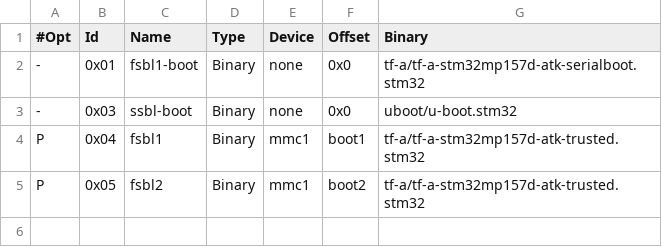
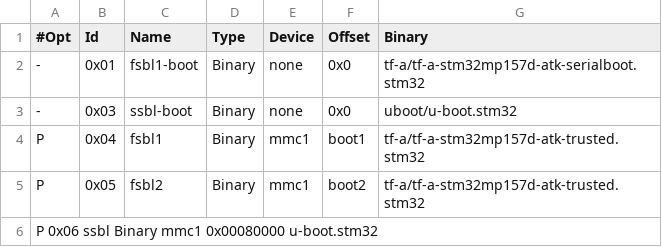
Before and after one commit to JayQiu123/STM32, a TSV file: stm32/tf-a/image/tf-a.tsv, drawn as a sheet; the diff names each change by its address in the sheet, - before the commit and + after, or states it on an @@ line.

Commit message:
update tf-a tsv file

```diff
--- a/stm32/tf-a/image/tf-a.tsv
+++ b/stm32/tf-a/image/tf-a.tsv
+row 6: P 0x06 ssbl Binary mmc1 0x00080000 u-boot.stm32
```
